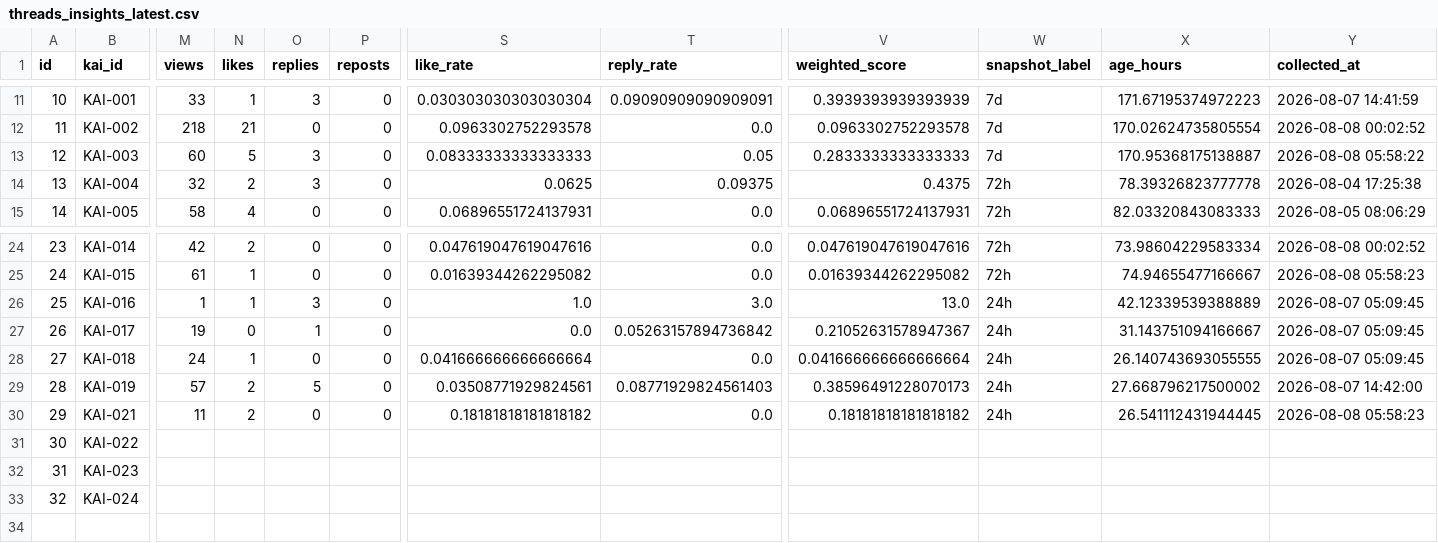
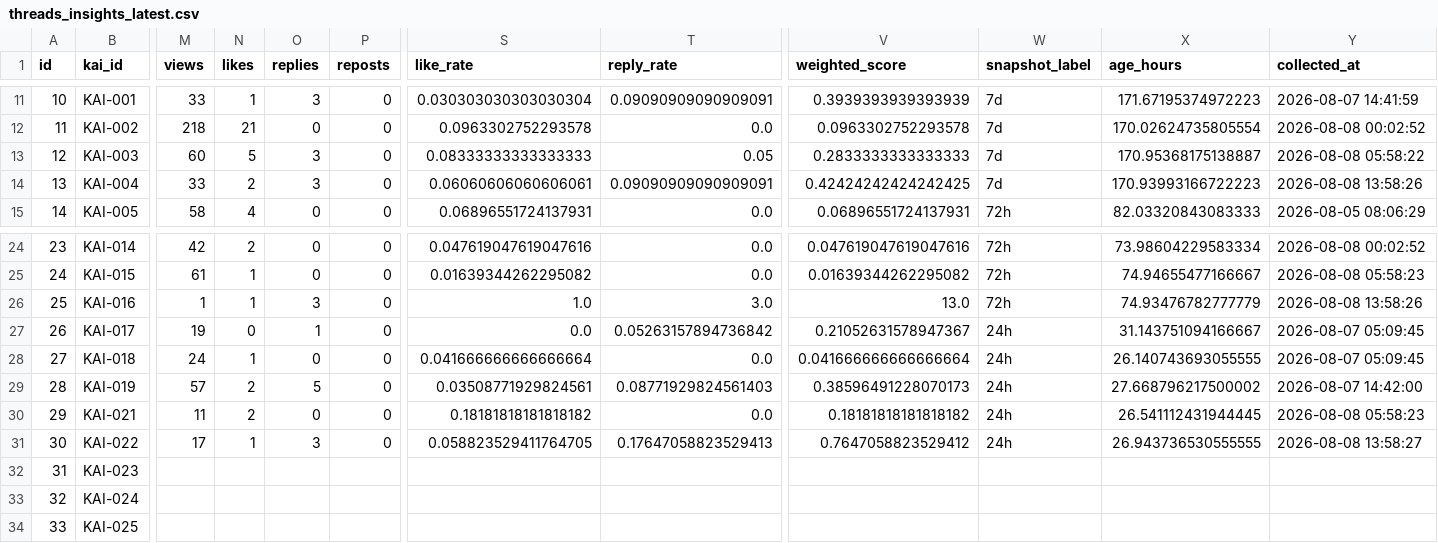
Before and after one commit to c2081540-commits/kai-threads-automation, a CSV file: data/insights/threads_insights_latest.csv, drawn as a sheet; only a part is shown, gaps mark what is left out; rows hold the shown columns only; the diff covers the shown part only; the diff names each change by its address in the sheet, - before the commit and + after, or states it on an @@ line.

```diff
--- a/data/insights/threads_insights_latest.csv
+++ b/data/insights/threads_insights_latest.csv
-M14 (views): 32
+M14 (views): 33
-S14 (like_rate): 0.0625
+S14 (like_rate): 0.06060606060606061
-T14 (reply_rate): 0.09375
+T14 (reply_rate): 0.09090909090909091
-V14 (weighted_score): 0.4375
+V14 (weighted_score): 0.42424242424242425
-W14 (snapshot_label): 72h
+W14 (snapshot_label): 7d
-X14 (age_hours): 78.39326823777778
+X14 (age_hours): 170.93993166722223
-Y14 (collected_at): 2026-08-04 17:25:38
+Y14 (collected_at): 2026-08-08 13:58:26
-W26 (snapshot_label): 24h
+W26 (snapshot_label): 72h
-X26 (age_hours): 42.12339539388889
+X26 (age_hours): 74.93476782777779
-Y26 (collected_at): 2026-08-07 05:09:45
+Y26 (collected_at): 2026-08-08 13:58:26
-M31 (views): (empty)
+M31 (views): 17
-N31 (likes): (empty)
+N31 (likes): 1
-O31 (replies): (empty)
+O31 (replies): 3
-P31 (reposts): (empty)
+P31 (reposts): 0
-S31 (like_rate): (empty)
+S31 (like_rate): 0.058823529411764705
-T31 (reply_rate): (empty)
+T31 (reply_rate): 0.17647058823529413
-V31 (weighted_score): (empty)
+V31 (weighted_score): 0.7647058823529412
-W31 (snapshot_label): (empty)
+W31 (snapshot_label): 24h
-X31 (age_hours): (empty)
+X31 (age_hours): 26.943736530555555
-Y31 (collected_at): (empty)
+Y31 (collected_at): 2026-08-08 13:58:27
+row 34: 33 | KAI-025
```
Also changed, not shown: 3 edited cells elsewhere in this file, data/insights/threads_insights_history.csv, 2 other files.
